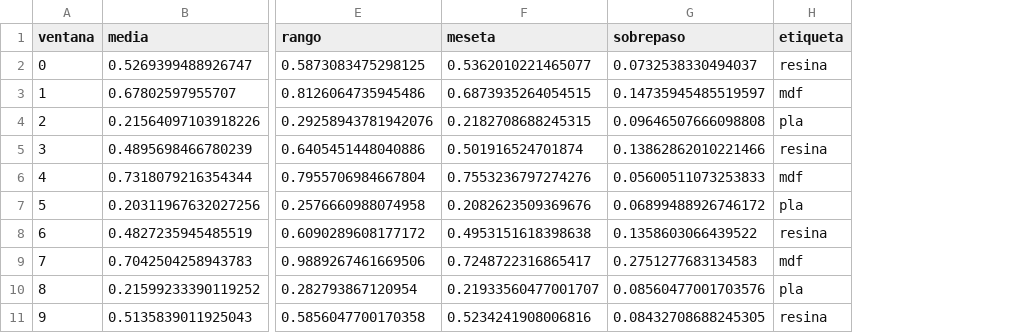
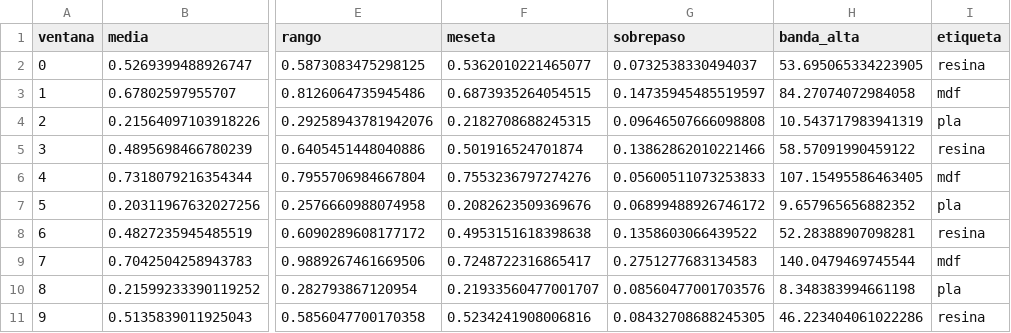
Before and after one commit to JonatanRGB/clasificador-piezas-ia, a CSV file: datos/features.csv, drawn as a sheet; only a part is shown, gaps mark what is left out; the diff names each change by its address in the sheet, - before the commit and + after, or states it on an @@ line.

```diff
--- a/datos/features.csv
+++ b/datos/features.csv
+column H (banda_alta), rows 2-11: 53.695065334223905 | 84.27074072984058 | 10.543717983941319 | 58.57091990459122 | 107.15495586463405 | 9.657965656882352 | 52.28388907098281 | 140.0479469745544 | 8.348383994661198 | 46.223404061022286
```
Also changed, not shown: 6 other files.
